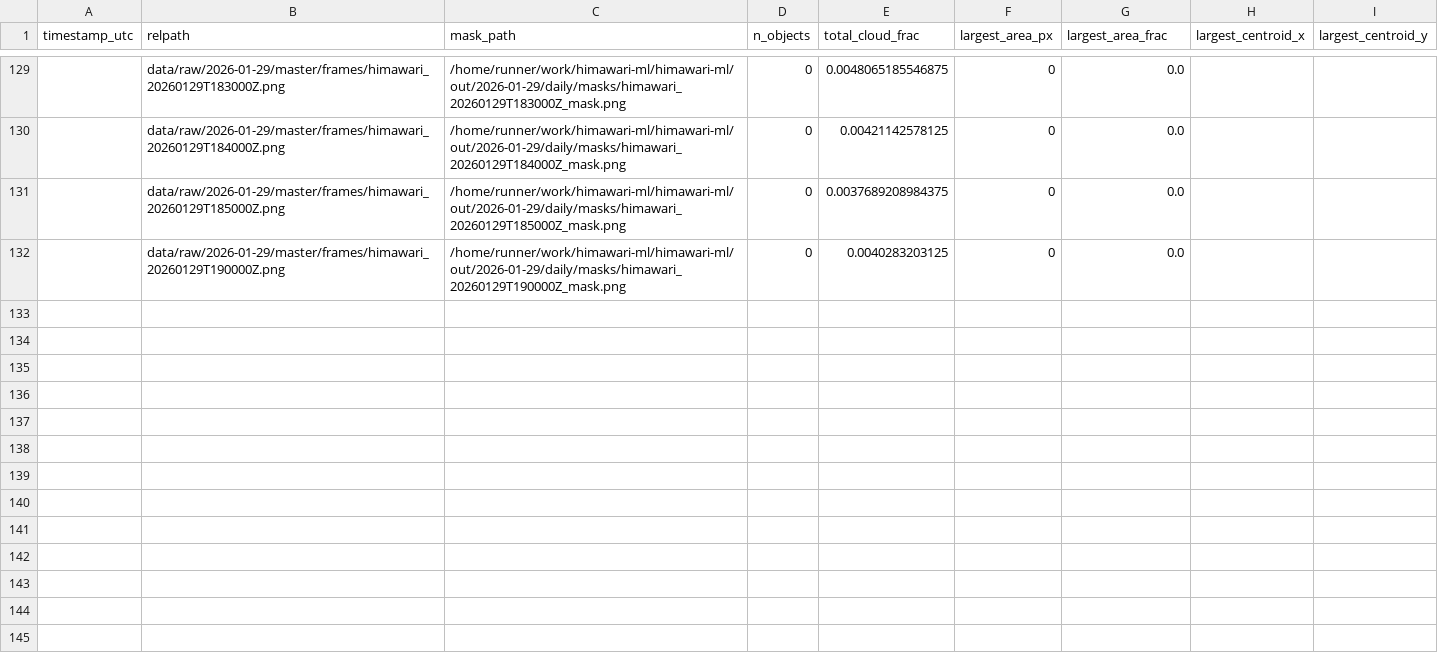
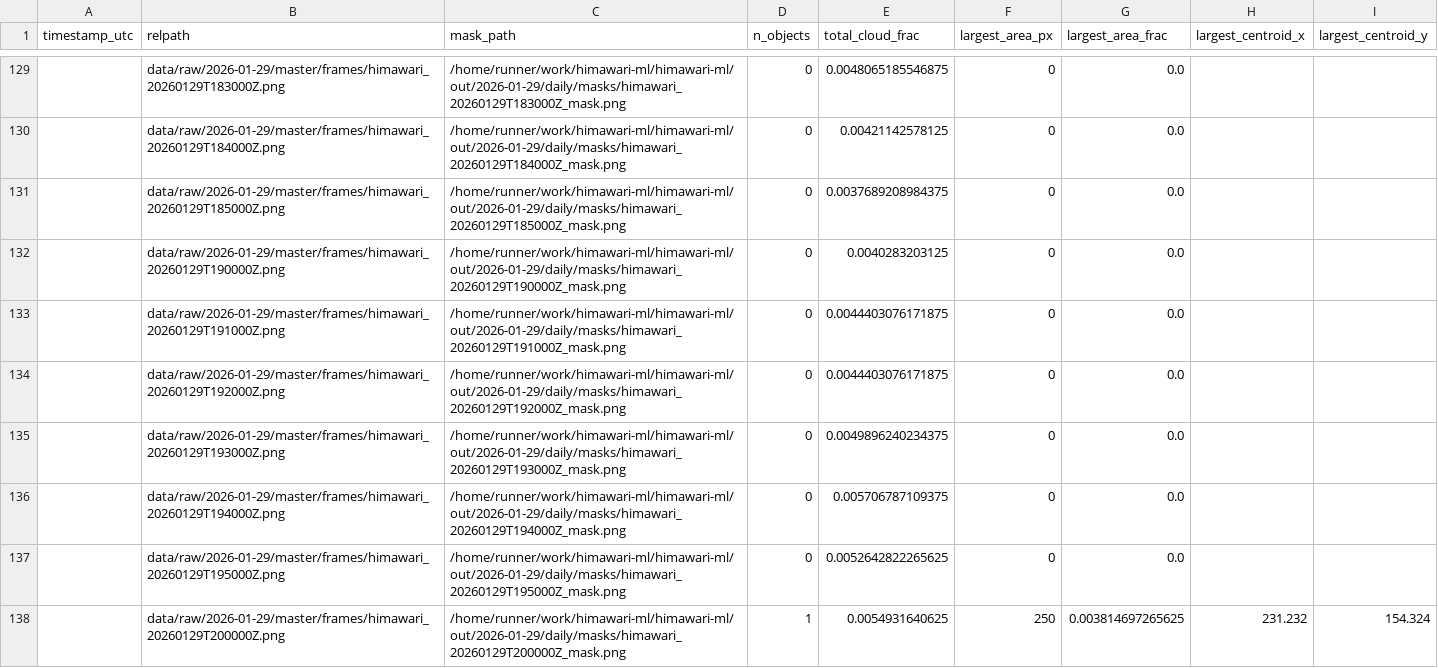
Before and after one commit to evanjamison/himawari-ml, a CSV file: out/2026-01-29/daily/cloud_objects_frames.csv, drawn as a sheet; only a part is shown, gaps mark what is left out; the diff names each change by its address in the sheet, - before the commit and + after, or states it on an @@ line.

```diff
--- a/out/2026-01-29/daily/cloud_objects_frames.csv
+++ b/out/2026-01-29/daily/cloud_objects_frames.csv
+row 133:  | data/raw/2026-01-29/master/frames/himawari_20260129T191000Z.png | /home/runner/work/himawari-ml/himawari-ml/out/2026-01-29/daily/masks/himawari_20260129T191000Z_mask.png | 0 | 0.0044403076171875 | 0 | 0.0
+row 134:  | data/raw/2026-01-29/master/frames/himawari_20260129T192000Z.png | /home/runner/work/himawari-ml/himawari-ml/out/2026-01-29/daily/masks/himawari_20260129T192000Z_mask.png | 0 | 0.0044403076171875 | 0 | 0.0
+row 135:  | data/raw/2026-01-29/master/frames/himawari_20260129T193000Z.png | /home/runner/work/himawari-ml/himawari-ml/out/2026-01-29/daily/masks/himawari_20260129T193000Z_mask.png | 0 | 0.0049896240234375 | 0 | 0.0
+row 136:  | data/raw/2026-01-29/master/frames/himawari_20260129T194000Z.png | /home/runner/work/himawari-ml/himawari-ml/out/2026-01-29/daily/masks/himawari_20260129T194000Z_mask.png | 0 | 0.005706787109375 | 0 | 0.0
+row 137:  | data/raw/2026-01-29/master/frames/himawari_20260129T195000Z.png | /home/runner/work/himawari-ml/himawari-ml/out/2026-01-29/daily/masks/himawari_20260129T195000Z_mask.png | 0 | 0.0052642822265625 | 0 | 0.0
+row 138:  | data/raw/2026-01-29/master/frames/himawari_20260129T200000Z.png | /home/runner/work/himawari-ml/himawari-ml/out/2026-01-29/daily/masks/himawari_20260129T200000Z_mask.png | 1 | 0.0054931640625 | 250 | 0.003814697265625 | 231.232 | 154.324
```
Also changed, not shown: data/raw/2026-01-29/filtered/black_frame_report.csv, out/2026-01-29/daily/cloud_metrics.csv, 41 other files.
